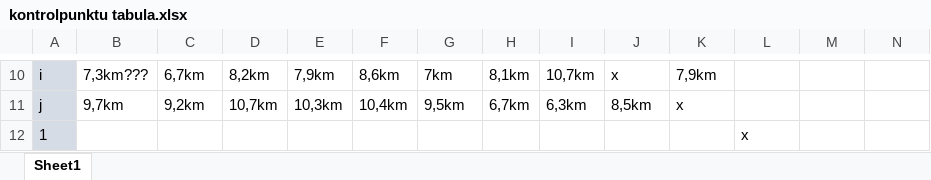
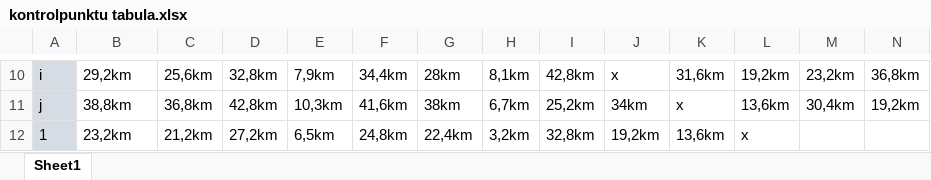
Before and after one commit to Keython/turtlesGame, an Excel workbook: kontrolpunktu tabula.xlsx, sheet Sheet1, drawn as a sheet; only a part is shown, gaps mark what is left out; values as stored, in another font and other column widths than the file's, no borders; the diff covers the shown part only; the diff names each change by its address in the sheet, - before the commit and + after, or states it on an @@ line.

```diff
--- a/kontrolpunktu tabula.xlsx (sheet Sheet1)
+++ b/kontrolpunktu tabula.xlsx (sheet Sheet1)
-B10: 7,3km???
+B10: 29,2km
-C10: 6,7km
+C10: 25,6km
-D10: 8,2km
+D10: 32,8km
-F10: 8,6km
+F10: 34,4km
-G10: 7km
+G10: 28km
-I10: 10,7km
+I10: 42,8km
-K10: 7,9km
+K10: 31,6km
-L10: (empty)
+L10: 19,2km
-M10: (empty)
+M10: 23,2km
-N10: (empty)
+N10: 36,8km
-B11: 9,7km
+B11: 38,8km
-C11: 9,2km
+C11: 36,8km
-D11: 10,7km
+D11: 42,8km
-F11: 10,4km
+F11: 41,6km
-G11: 9,5km
+G11: 38km
-I11: 6,3km
+I11: 25,2km
-J11: 8,5km
+J11: 34km
-L11: (empty)
+L11: 13,6km
-M11: (empty)
+M11: 30,4km
-N11: (empty)
+N11: 19,2km
-B12: (empty)
+B12: 23,2km
-C12: (empty)
+C12: 21,2km
-D12: (empty)
+D12: 27,2km
-E12: (empty)
+E12: 6,5km
-F12: (empty)
+F12: 24,8km
-G12: (empty)
+G12: 22,4km
-H12: (empty)
+H12: 3,2km
-I12: (empty)
+I12: 32,8km
-J12: (empty)
+J12: 19,2km
-K12: (empty)
+K12: 13,6km
```
Also changed, not shown: 107 edited cells elsewhere in this sheet.
